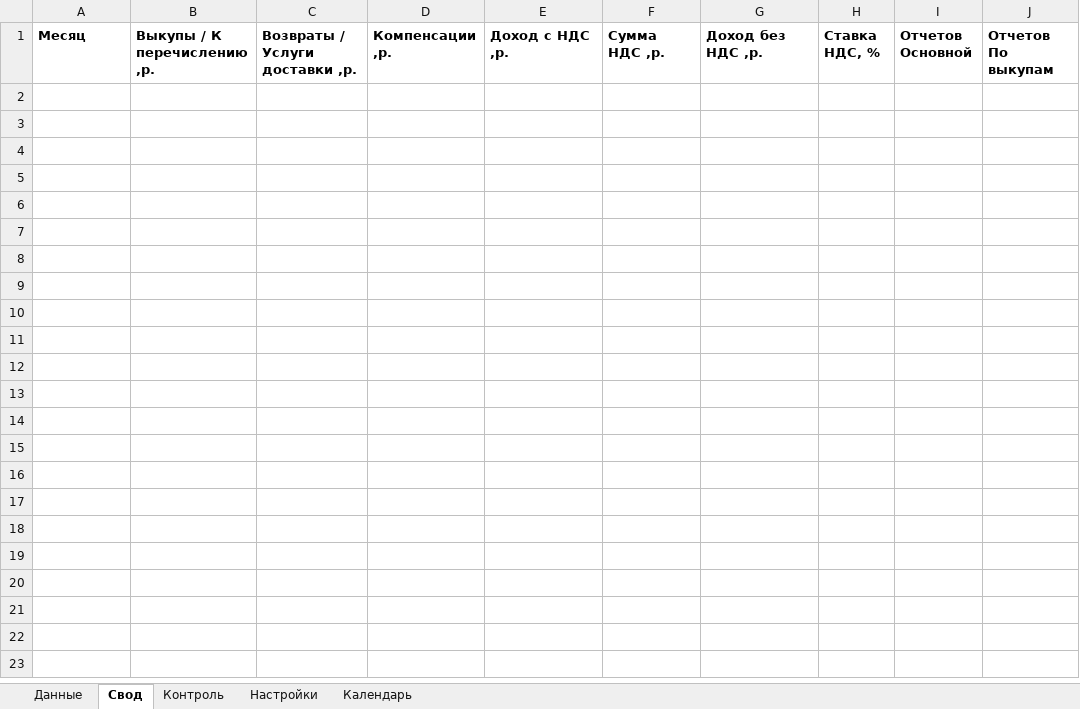
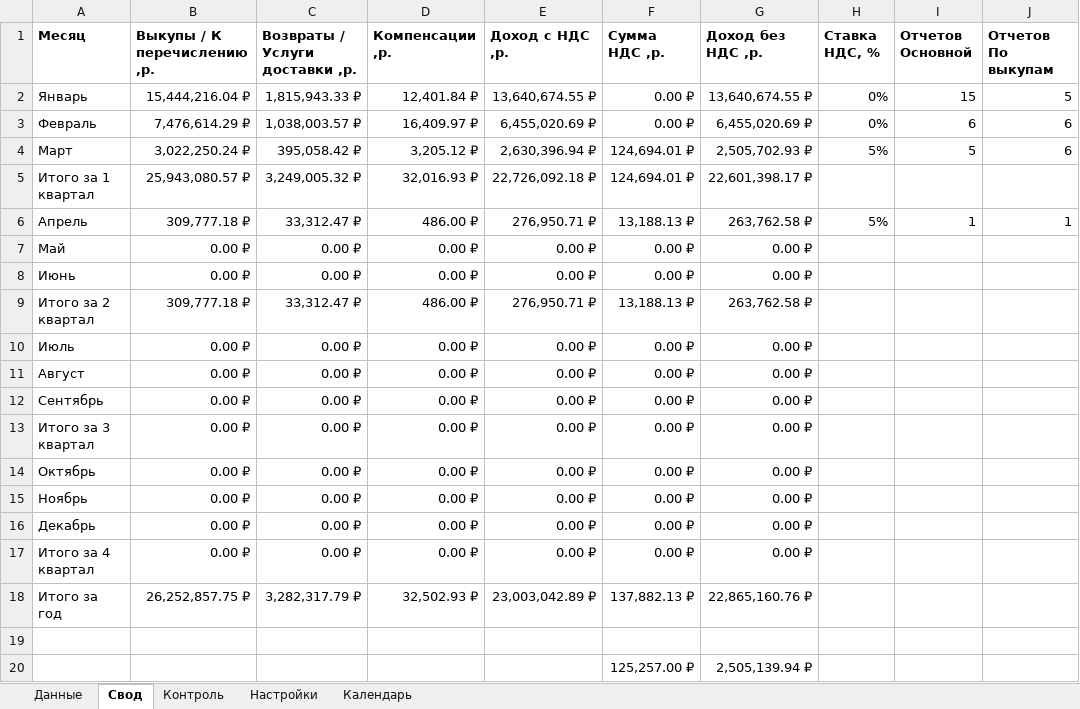
Before and after one commit to bulychev76/AOTC, an Excel workbook: WB_nalog_USN_NDS.xlsm, sheet Свод, drawn as a sheet; values as stored, in another font and other column widths than the file's, no borders; 1 other sheet too large or unreadable and not compared; the diff names each change by its address in the sheet, - before the commit and + after, or states it on an @@ line.

```diff
--- a/WB_nalog_USN_NDS.xlsm (sheet Свод)
+++ b/WB_nalog_USN_NDS.xlsm (sheet Свод)
+row 2: Январь | 15,444,216.04 ₽ | 1,815,943.33 ₽ | 12,401.84 ₽ | 13,640,674.55 ₽ | 0.00 ₽ | 13,640,674.55 ₽ | 0% | 15 | 5
+row 3: Февраль | 7,476,614.29 ₽ | 1,038,003.57 ₽ | 16,409.97 ₽ | 6,455,020.69 ₽ | 0.00 ₽ | 6,455,020.69 ₽ | 0% | 6 | 6
+row 4: Март | 3,022,250.24 ₽ | 395,058.42 ₽ | 3,205.12 ₽ | 2,630,396.94 ₽ | 124,694.01 ₽ | 2,505,702.93 ₽ | 5% | 5 | 6
+row 5: Итого за 1 квартал | 25,943,080.57 ₽ | 3,249,005.32 ₽ | 32,016.93 ₽ | 22,726,092.18 ₽ | 124,694.01 ₽ | 22,601,398.17 ₽
+row 6: Апрель | 309,777.18 ₽ | 33,312.47 ₽ | 486.00 ₽ | 276,950.71 ₽ | 13,188.13 ₽ | 263,762.58 ₽ | 5% | 1 | 1
+row 7: Май | 0.00 ₽ | 0.00 ₽ | 0.00 ₽ | 0.00 ₽ | 0.00 ₽ | 0.00 ₽
+row 8: Июнь | 0.00 ₽ | 0.00 ₽ | 0.00 ₽ | 0.00 ₽ | 0.00 ₽ | 0.00 ₽
+row 9: Итого за 2 квартал | 309,777.18 ₽ | 33,312.47 ₽ | 486.00 ₽ | 276,950.71 ₽ | 13,188.13 ₽ | 263,762.58 ₽
+row 10: Июль | 0.00 ₽ | 0.00 ₽ | 0.00 ₽ | 0.00 ₽ | 0.00 ₽ | 0.00 ₽
+row 11: Август | 0.00 ₽ | 0.00 ₽ | 0.00 ₽ | 0.00 ₽ | 0.00 ₽ | 0.00 ₽
+row 12: Сентябрь | 0.00 ₽ | 0.00 ₽ | 0.00 ₽ | 0.00 ₽ | 0.00 ₽ | 0.00 ₽
+row 13: Итого за 3 квартал | 0.00 ₽ | 0.00 ₽ | 0.00 ₽ | 0.00 ₽ | 0.00 ₽ | 0.00 ₽
+row 14: Октябрь | 0.00 ₽ | 0.00 ₽ | 0.00 ₽ | 0.00 ₽ | 0.00 ₽ | 0.00 ₽
+row 15: Ноябрь | 0.00 ₽ | 0.00 ₽ | 0.00 ₽ | 0.00 ₽ | 0.00 ₽ | 0.00 ₽
+row 16: Декабрь | 0.00 ₽ | 0.00 ₽ | 0.00 ₽ | 0.00 ₽ | 0.00 ₽ | 0.00 ₽
+row 17: Итого за 4 квартал | 0.00 ₽ | 0.00 ₽ | 0.00 ₽ | 0.00 ₽ | 0.00 ₽ | 0.00 ₽
+row 18: Итого за год | 26,252,857.75 ₽ | 3,282,317.79 ₽ | 32,502.93 ₽ | 23,003,042.89 ₽ | 137,882.13 ₽ | 22,865,160.76 ₽
+row 19: (empty)
+row 20:  |  |  |  |  | 125,257.00 ₽ | 2,505,139.94 ₽
```
Also changed, not shown: sheet Контроль, sheet Календарь, sheet Настройки, 2 other files.
